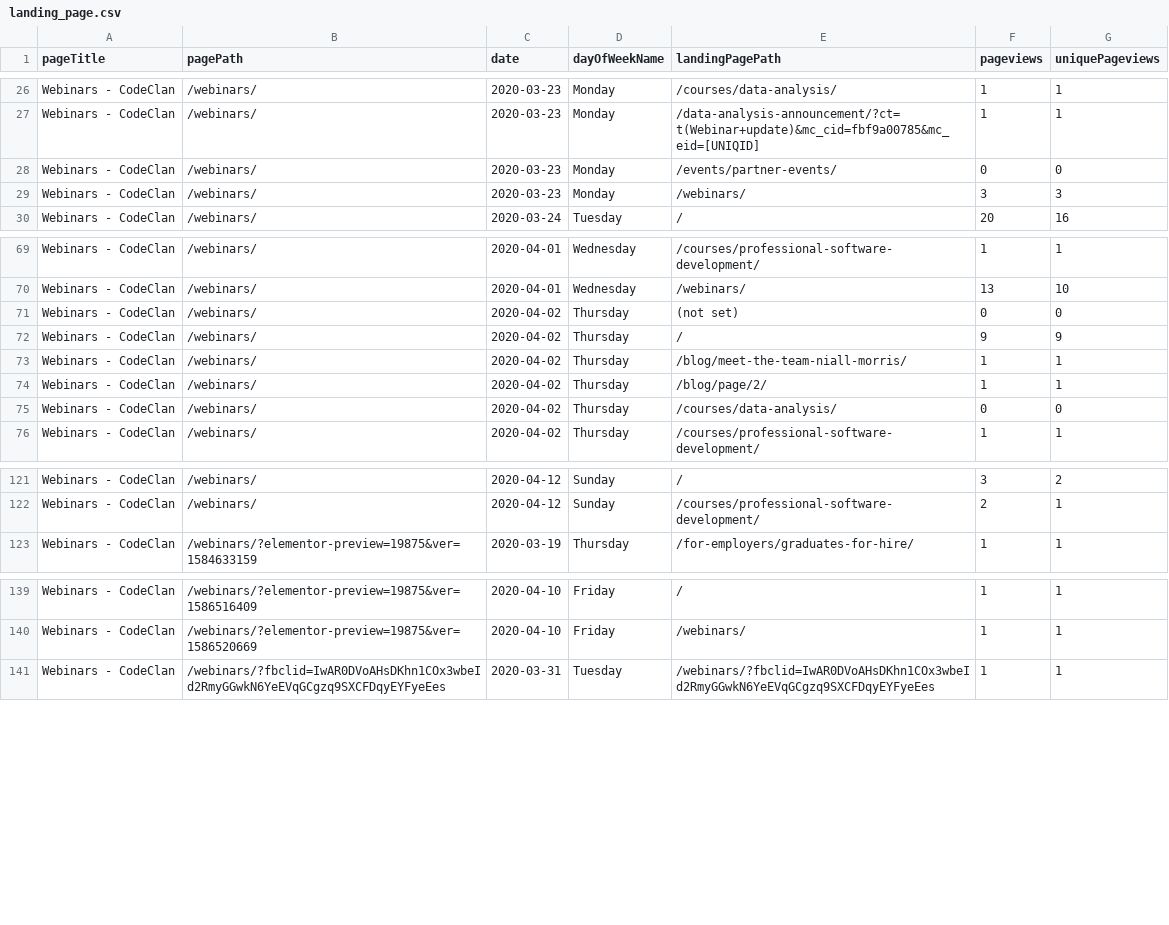
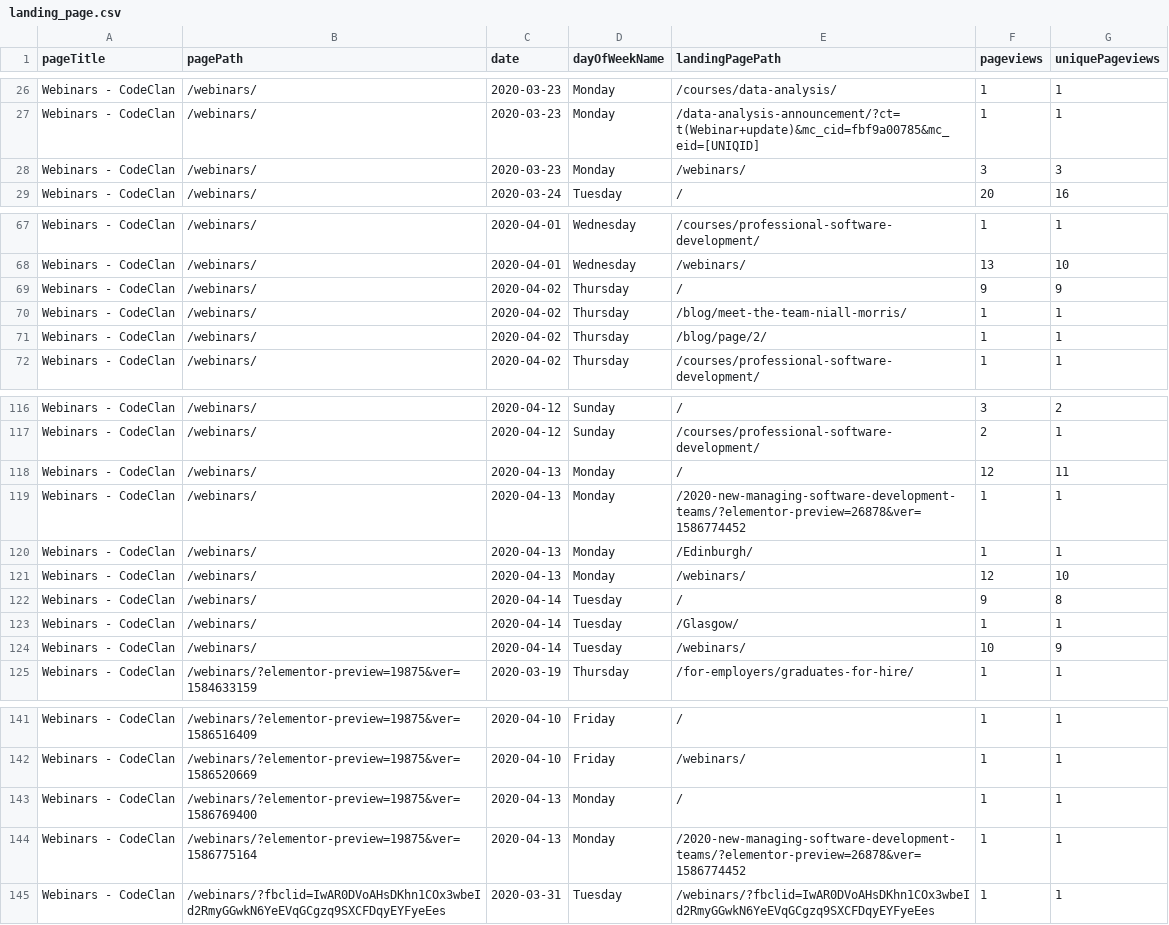
Before and after one commit to millacurafa/kudafe, a CSV file: data/pulled_data/landing_page.csv, drawn as a sheet; only a part is shown, gaps mark what is left out; the diff covers the shown part only.

```diff
--- a/data/pulled_data/landing_page.csv
+++ b/data/pulled_data/landing_page.csv
@@ -27,3 +27,2 @@ Webinars - CodeClan,/webinars/,2020-03-23,Monday,/courses/data-analysis/,1,1
 Webinars - CodeClan,/webinars/,2020-03-23,Monday,/data-analysis-announcement/?ct=t(Webinar+update)&mc_cid=fbf9a00785&mc_eid=[UNIQID],1,1
-Webinars - CodeClan,/webinars/,2020-03-23,Monday,/events/partner-events/,0,0
 Webinars - CodeClan,/webinars/,2020-03-23,Monday,/webinars/,3,3
@@ -70,3 +68,2 @@ Webinars - CodeClan,/webinars/,2020-04-01,Wednesday,/courses/professional-softwa
 Webinars - CodeClan,/webinars/,2020-04-01,Wednesday,/webinars/,13,10
-Webinars - CodeClan,/webinars/,2020-04-02,Thursday,(not set),0,0
 Webinars - CodeClan,/webinars/,2020-04-02,Thursday,/,9,9
@@ -74,3 +71,2 @@ Webinars - CodeClan,/webinars/,2020-04-02,Thursday,/blog/meet-the-team-niall-mor
 Webinars - CodeClan,/webinars/,2020-04-02,Thursday,/blog/page/2/,1,1
-Webinars - CodeClan,/webinars/,2020-04-02,Thursday,/courses/data-analysis/,0,0
 Webinars - CodeClan,/webinars/,2020-04-02,Thursday,/courses/professional-software-development/,1,1
@@ -122,2 +117,9 @@ Webinars - CodeClan,/webinars/,2020-04-12,Sunday,/,3,2
 Webinars - CodeClan,/webinars/,2020-04-12,Sunday,/courses/professional-software-development/,2,1
+Webinars - CodeClan,/webinars/,2020-04-13,Monday,/,12,11
+Webinars - CodeClan,/webinars/,2020-04-13,Monday,/2020-new-managing-software-development-teams/?elementor-preview=26878&ver=1586774452,1,1
+Webinars - CodeClan,/webinars/,2020-04-13,Monday,/Edinburgh/,1,1
+Webinars - CodeClan,/webinars/,2020-04-13,Monday,/webinars/,12,10
+Webinars - CodeClan,/webinars/,2020-04-14,Tuesday,/,9,8
+Webinars - CodeClan,/webinars/,2020-04-14,Tuesday,/Glasgow/,1,1
+Webinars - CodeClan,/webinars/,2020-04-14,Tuesday,/webinars/,10,9
 Webinars - CodeClan,/webinars/?elementor-preview=19875&ver=1584633159,2020-03-19,Thursday,/for-employers/graduates-for-hire/,1,1
@@ -140,2 +142,4 @@ Webinars - CodeClan,/webinars/?elementor-preview=19875&ver=1586516409,2020-04-10
 Webinars - CodeClan,/webinars/?elementor-preview=19875&ver=1586520669,2020-04-10,Friday,/webinars/,1,1
+Webinars - CodeClan,/webinars/?elementor-preview=19875&ver=1586769400,2020-04-13,Monday,/,1,1
+Webinars - CodeClan,/webinars/?elementor-preview=19875&ver=1586775164,2020-04-13,Monday,/2020-new-managing-software-development-teams/?elementor-preview=26878&ver=1586774452,1,1
 Webinars - CodeClan,/webinars/?fbclid=IwAR0DVoAHsDKhn1COx3wbeId2RmyGGwkN6YeEVqGCgzq9SXCFDqyEYFyeEes,2020-03-31,Tuesday,/webinars/?fbclid=IwAR0DVoAHsDKhn1COx3wbeId2RmyGGwkN6YeEVqGCgzq9SXCFDqyEYFyeEes,1,1
```
Also changed, not shown: 1 added row and 2 removed rows elsewhere in this file, data/pulled_data/all_pages_title.csv, data/pulled_data/previouse_page.csv, 3 other files.
